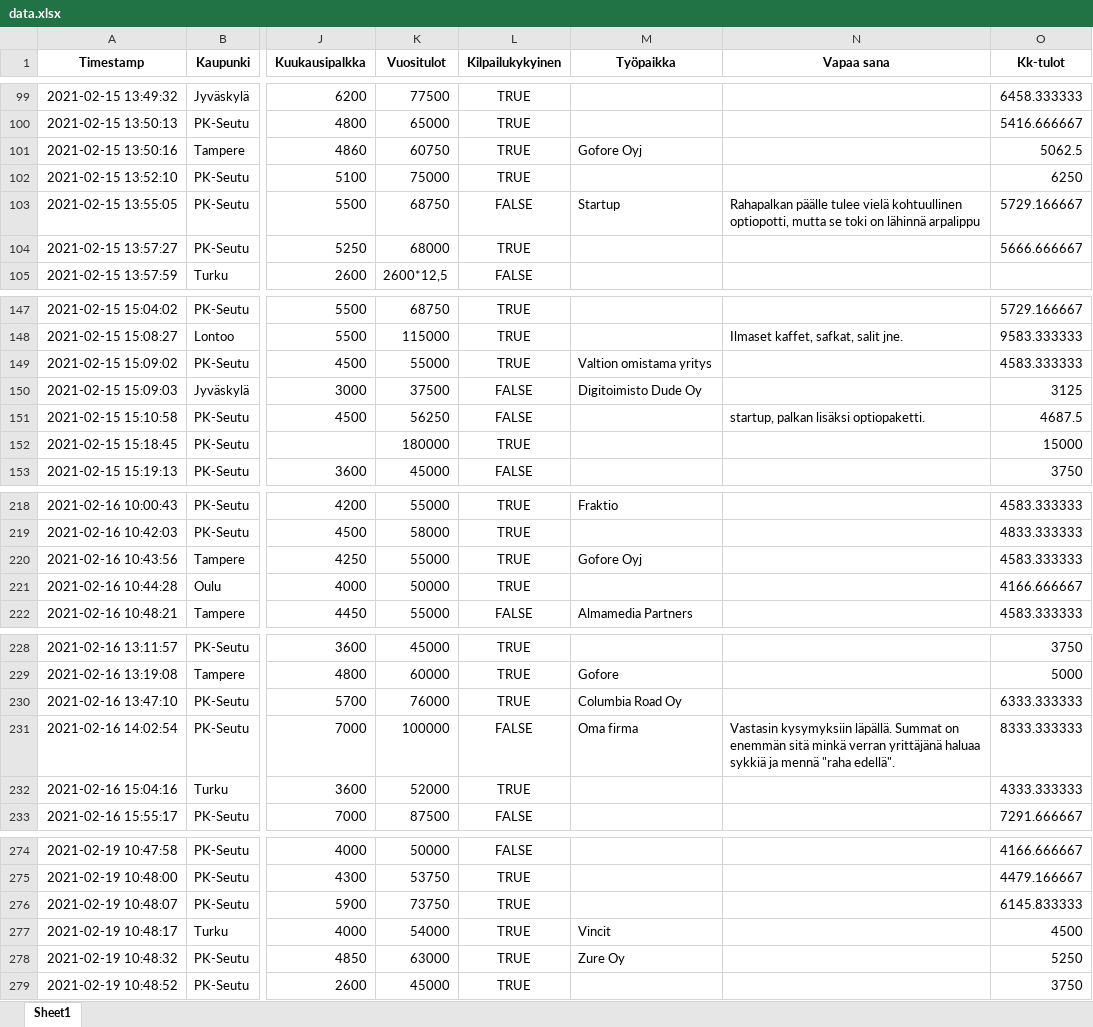
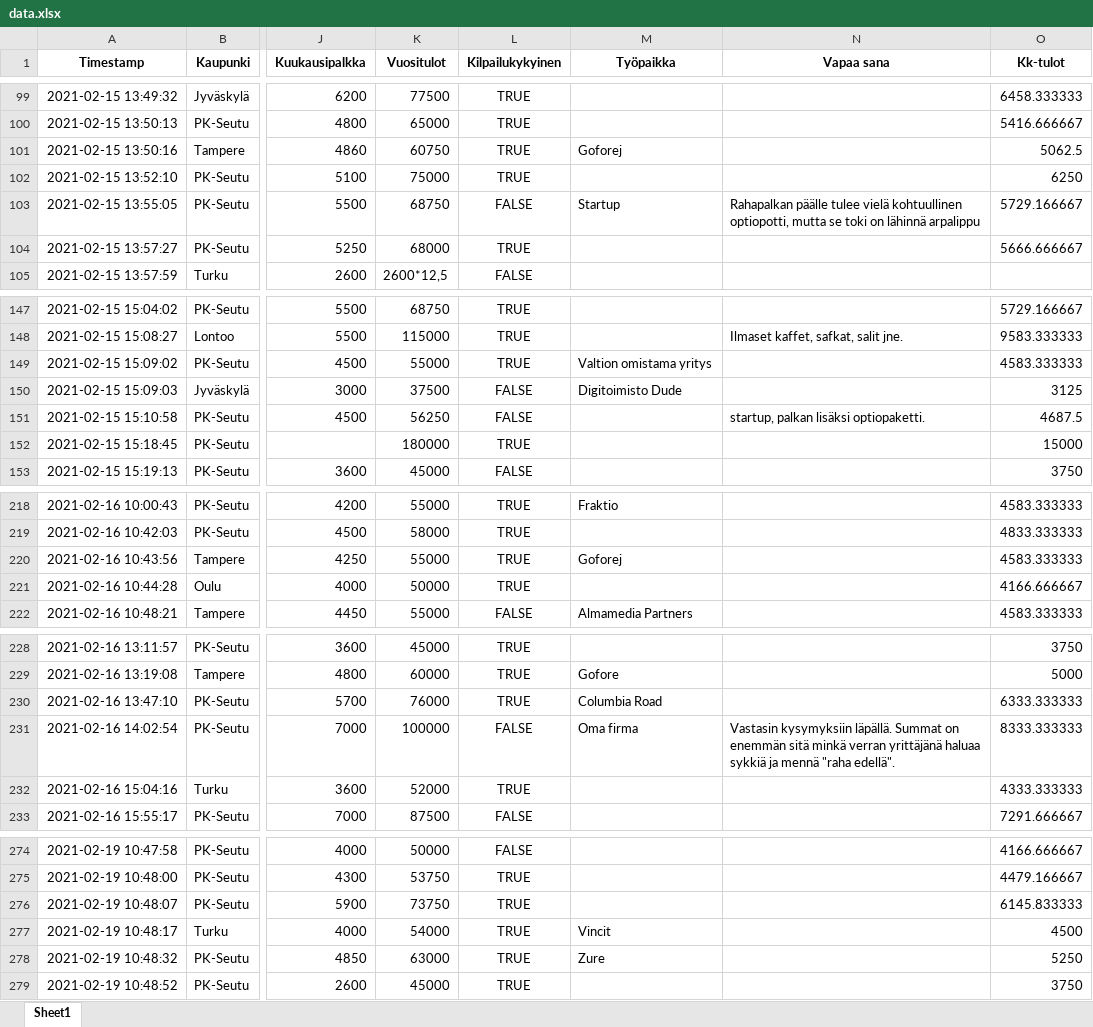
Before and after one commit to koodiklinikka/palkkakysely, an Excel workbook: data.xlsx, sheet Sheet1, drawn as a sheet; only a part is shown, gaps mark what is left out; values as stored, in another font and other column widths than the file's, no borders; the diff covers the shown part only; the diff names each change by its address in the sheet, - before the commit and + after, or states it on an @@ line.

```diff
--- a/data.xlsx (sheet Sheet1)
+++ b/data.xlsx (sheet Sheet1)
-M101 (Työpaikka): Gofore Oyj
+M101 (Työpaikka): Goforej
-M150 (Työpaikka): Digitoimisto Dude Oy
+M150 (Työpaikka): Digitoimisto Dude
-M220 (Työpaikka): Gofore Oyj
+M220 (Työpaikka): Goforej
-M230 (Työpaikka): Columbia Road Oy
+M230 (Työpaikka): Columbia Road
-M278 (Työpaikka): Zure Oy
+M278 (Työpaikka): Zure
```
Also changed, not shown: 1 added row and 13 edited cells elsewhere in this sheet, raw.xlsx, 7 other files.
